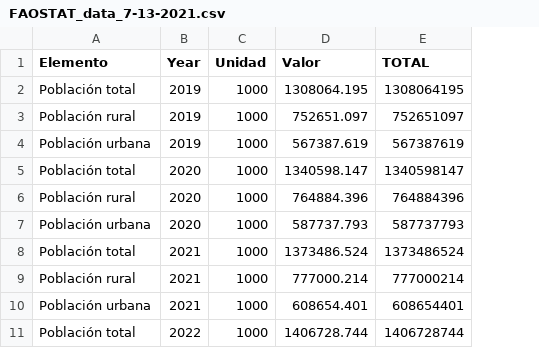
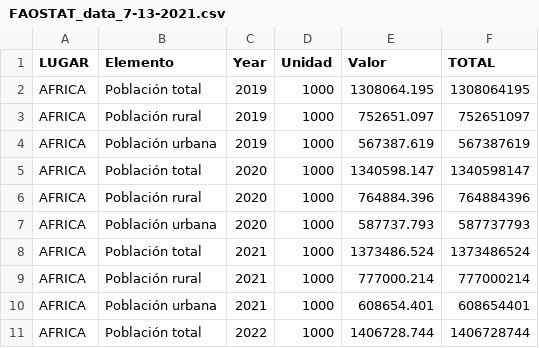
Before and after one commit to karinafustamante/option3b, a CSV file: FAOSTAT_data_7-13-2021.csv, drawn as a sheet; only a part is shown; the diff names each change by its address in the sheet, - before the commit and + after, or states it on an @@ line.

Commit message:
Add files via upload

```diff
--- a/FAOSTAT_data_7-13-2021.csv
+++ b/FAOSTAT_data_7-13-2021.csv
+column A (LUGAR), rows 2-11: all AFRICA
```
